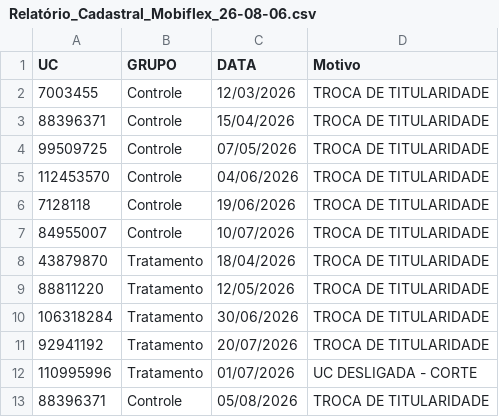
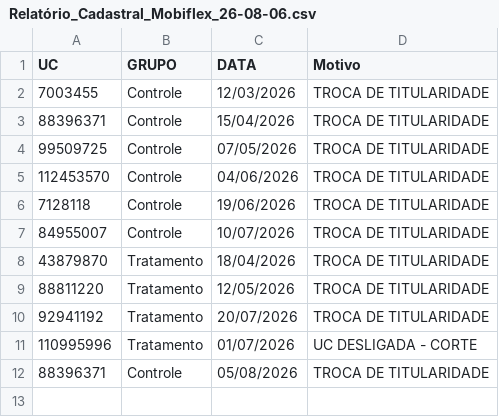
Before and after one commit to Cazelli/BI-Cadastro, a CSV file: data/Relatório_Cadastral_Mobiflex_26-08-06.csv, drawn as a sheet.

```diff
--- a/data/Relatório_Cadastral_Mobiflex_26-08-06.csv
+++ b/data/Relatório_Cadastral_Mobiflex_26-08-06.csv
@@ -9,3 +9,2 @@
 88811220;Tratamento;12/05/2026;TROCA DE TITULARIDADE
-106318284;Tratamento;30/06/2026;TROCA DE TITULARIDADE
 92941192;Tratamento;20/07/2026;TROCA DE TITULARIDADE
```
Also changed, not shown: base_consolidada_BI.csv.
